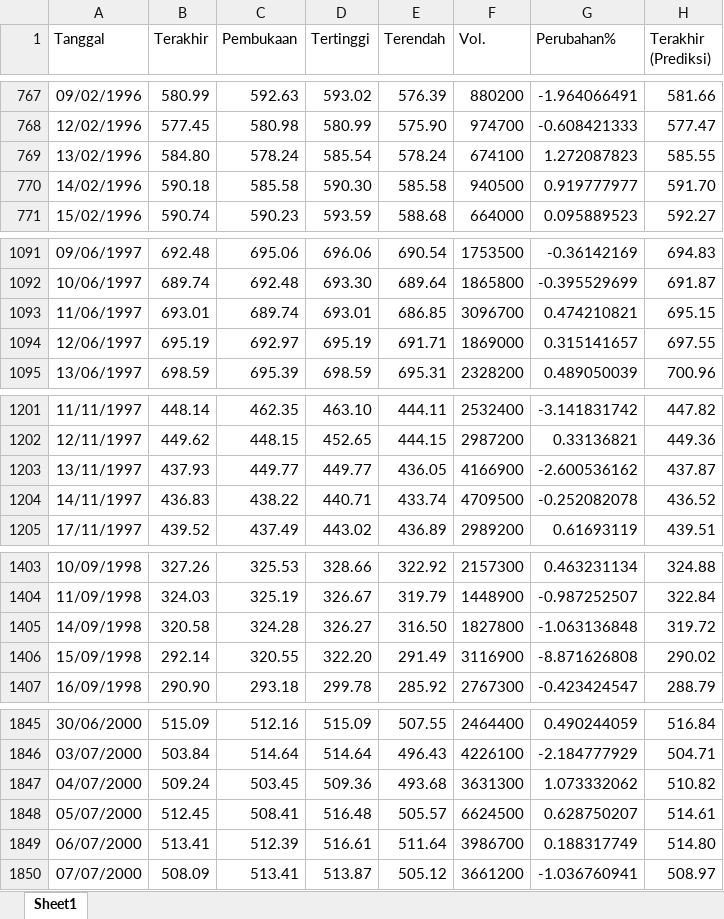
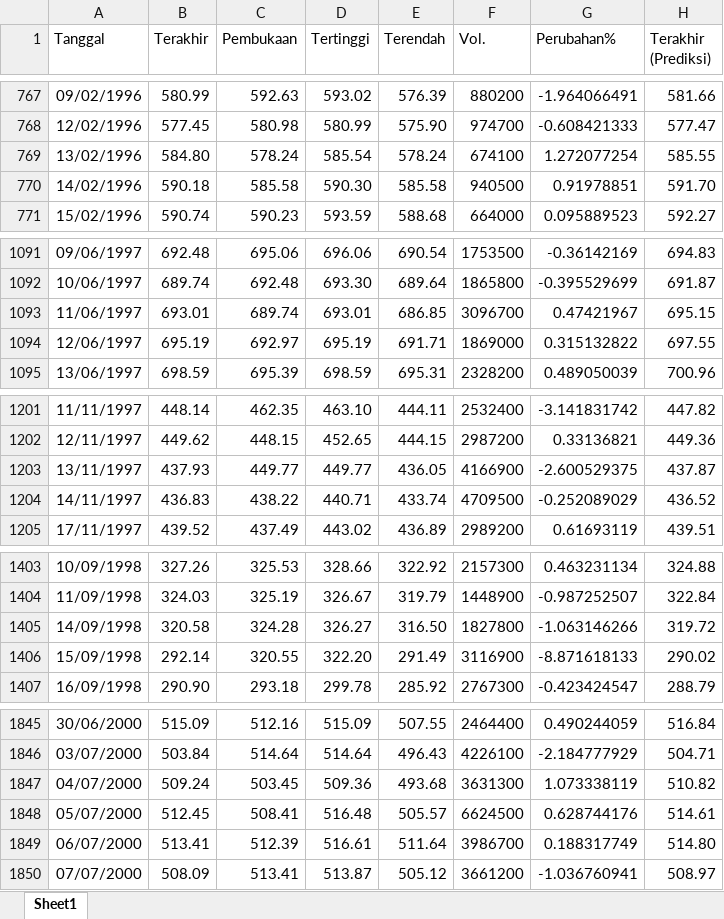
Before and after one commit to josephines1/prediksi-ihsg-xgboost, an Excel workbook: ihsg_forecast.xlsx, sheet Sheet1, drawn as a sheet; only a part is shown, gaps mark what is left out; values as stored, in another font and other column widths than the file's, no borders; the diff covers the shown part only; the diff names each change by its address in the sheet, - before the commit and + after, or states it on an @@ line.

```diff
--- a/ihsg_forecast.xlsx (sheet Sheet1)
+++ b/ihsg_forecast.xlsx (sheet Sheet1)
-G769 (Perubahan%): 1.272087823
+G769 (Perubahan%): 1.272077254
-G770 (Perubahan%): 0.919777977
+G770 (Perubahan%): 0.91978851
-G1093 (Perubahan%): 0.474210821
+G1093 (Perubahan%): 0.47421967
-G1094 (Perubahan%): 0.315141657
+G1094 (Perubahan%): 0.315132822
-G1203 (Perubahan%): -2.600536162
+G1203 (Perubahan%): -2.600529375
-G1204 (Perubahan%): -0.252082078
+G1204 (Perubahan%): -0.252089029
-G1405 (Perubahan%): -1.063136848
+G1405 (Perubahan%): -1.063146266
-G1406 (Perubahan%): -8.871626808
+G1406 (Perubahan%): -8.871618133
-G1847 (Perubahan%): 1.073332062
+G1847 (Perubahan%): 1.073338119
-G1848 (Perubahan%): 0.628750207
+G1848 (Perubahan%): 0.628744176
```
Also changed, not shown: 1 added row and 80 edited cells elsewhere in this sheet, model_evaluation.xlsx.
